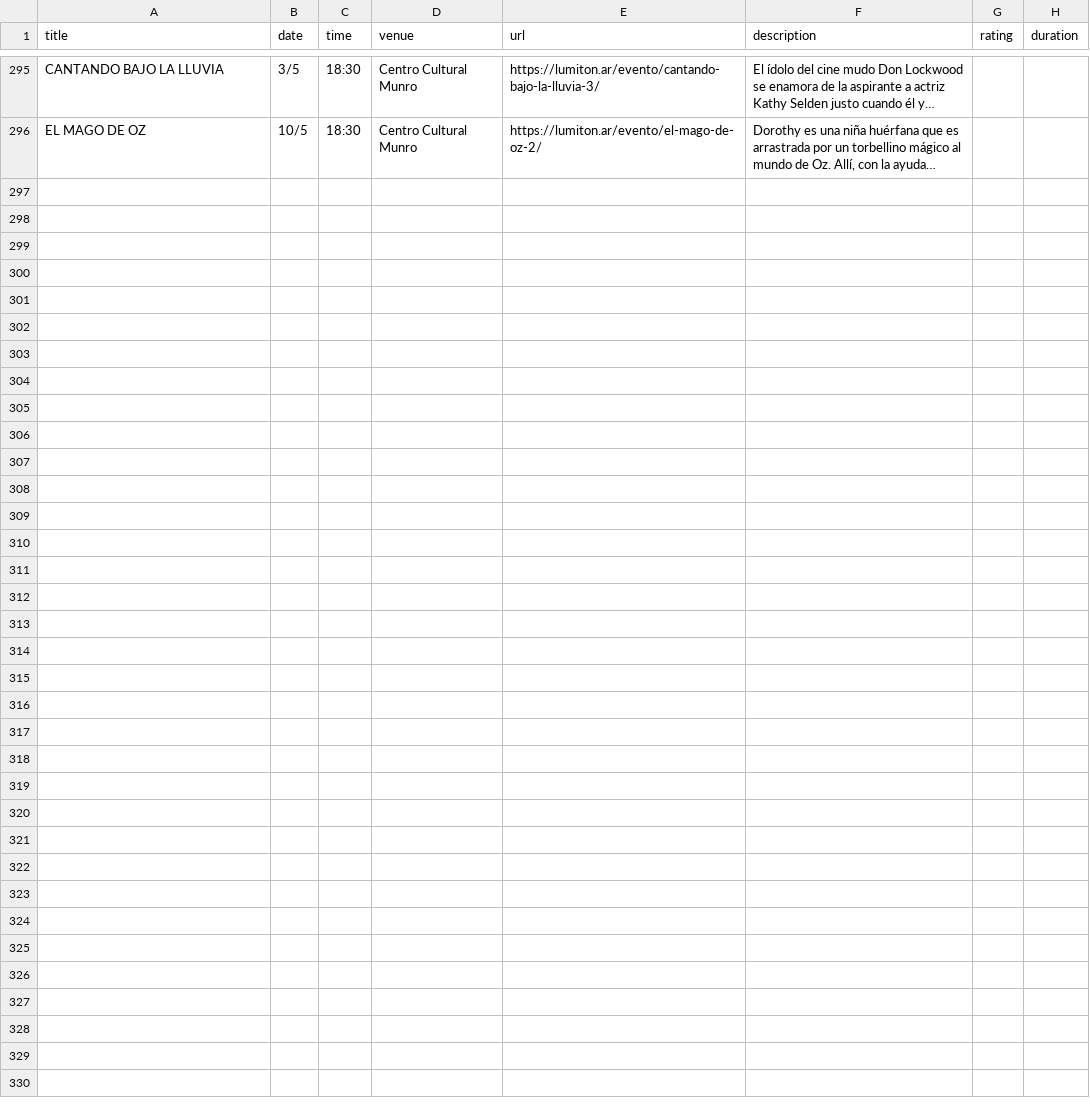
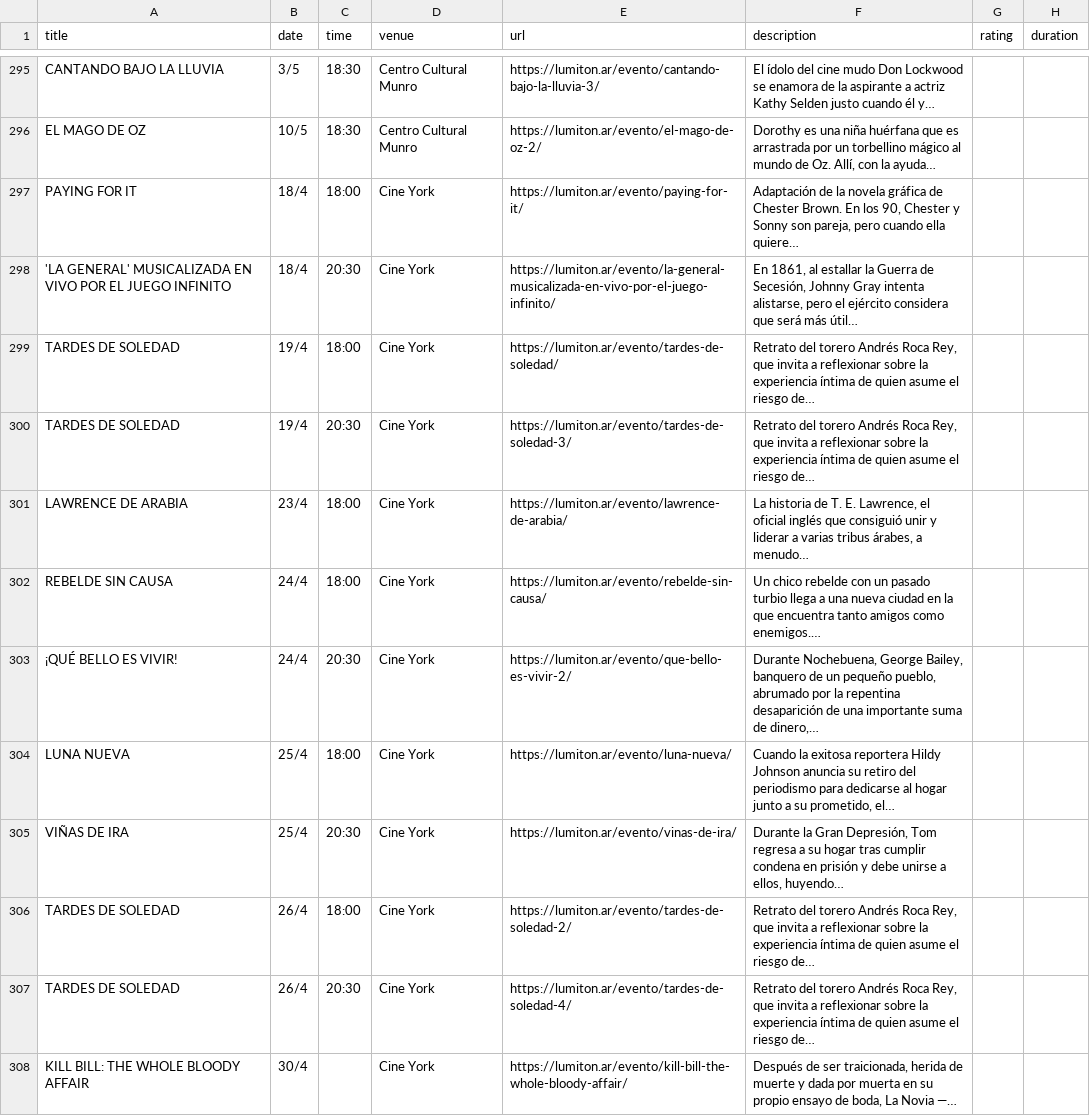
Before and after one commit to j-e-d/agenda-lumiton, a CSV file: data/all_events.csv, drawn as a sheet; only a part is shown, gaps mark what is left out; the diff names each change by its address in the sheet, - before the commit and + after, or states it on an @@ line.

```diff
--- a/data/all_events.csv
+++ b/data/all_events.csv
+row 297: PAYING FOR IT | 18/4 | 18:00 | Cine York | https://lumiton.ar/evento/paying-for-it/ | Adaptación de la novela gráfica de Chester Brown. En los 90, Chester y Sonny son pareja, pero cuando ella quiere…
+row 298: 'LA GENERAL' MUSICALIZADA EN VIVO POR EL JUEGO INFINITO | 18/4 | 20:30 | Cine York | https://lumiton.ar/evento/la-general-musicalizada-en-vivo-por-el-juego-infinito/ | En 1861, al estallar la Guerra de Secesión, Johnny Gray intenta alistarse, pero el ejército considera que será más útil…
+row 299: TARDES DE SOLEDAD | 19/4 | 18:00 | Cine York | https://lumiton.ar/evento/tardes-de-soledad/ | Retrato del torero Andrés Roca Rey, que invita a reflexionar sobre la experiencia íntima de quien asume el riesgo de…
+row 300: TARDES DE SOLEDAD | 19/4 | 20:30 | Cine York | https://lumiton.ar/evento/tardes-de-soledad-3/ | Retrato del torero Andrés Roca Rey, que invita a reflexionar sobre la experiencia íntima de quien asume el riesgo de…
+row 301: LAWRENCE DE ARABIA | 23/4 | 18:00 | Cine York | https://lumiton.ar/evento/lawrence-de-arabia/ | La historia de T. E. Lawrence, el oficial inglés que consiguió unir y liderar a varias tribus árabes, a menudo…
+row 302: REBELDE SIN CAUSA | 24/4 | 18:00 | Cine York | https://lumiton.ar/evento/rebelde-sin-causa/ | Un chico rebelde con un pasado turbio llega a una nueva ciudad en la que encuentra tanto amigos como enemigos.…
+row 303: ¡QUÉ BELLO ES VIVIR! | 24/4 | 20:30 | Cine York | https://lumiton.ar/evento/que-bello-es-vivir-2/ | Durante Nochebuena, George Bailey, banquero de un pequeño pueblo, abrumado por la repentina desaparición de una importante suma de dinero,…
+row 304: LUNA NUEVA | 25/4 | 18:00 | Cine York | https://lumiton.ar/evento/luna-nueva/ | Cuando la exitosa reportera Hildy Johnson anuncia su retiro del periodismo para dedicarse al hogar junto a su prometido, el…
+row 305: VIÑAS DE IRA | 25/4 | 20:30 | Cine York | https://lumiton.ar/evento/vinas-de-ira/ | Durante la Gran Depresión, Tom regresa a su hogar tras cumplir condena en prisión y debe unirse a ellos, huyendo…
+row 306: TARDES DE SOLEDAD | 26/4 | 18:00 | Cine York | https://lumiton.ar/evento/tardes-de-soledad-2/ | Retrato del torero Andrés Roca Rey, que invita a reflexionar sobre la experiencia íntima de quien asume el riesgo de…
+row 307: TARDES DE SOLEDAD | 26/4 | 20:30 | Cine York | https://lumiton.ar/evento/tardes-de-soledad-4/ | Retrato del torero Andrés Roca Rey, que invita a reflexionar sobre la experiencia íntima de quien asume el riesgo de…
+row 308: KILL BILL: THE WHOLE BLOODY AFFAIR | 30/4 |  | Cine York | https://lumiton.ar/evento/kill-bill-the-whole-bloody-affair/ | Después de ser traicionada, herida de muerte y dada por muerta en su propio ensayo de boda, La Novia —…
```
Also changed, not shown: data/cine_york.csv, 5 other files.
